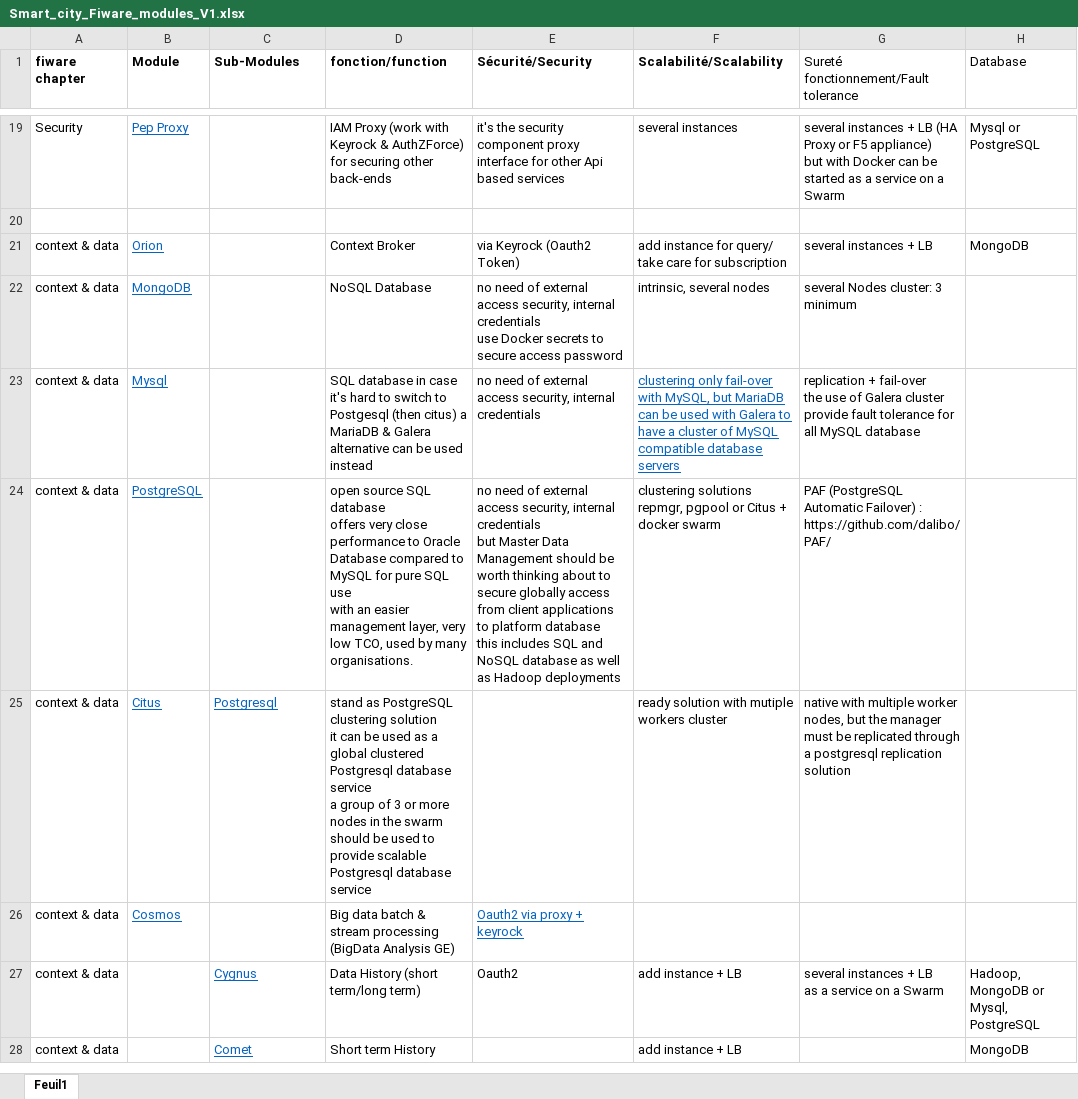
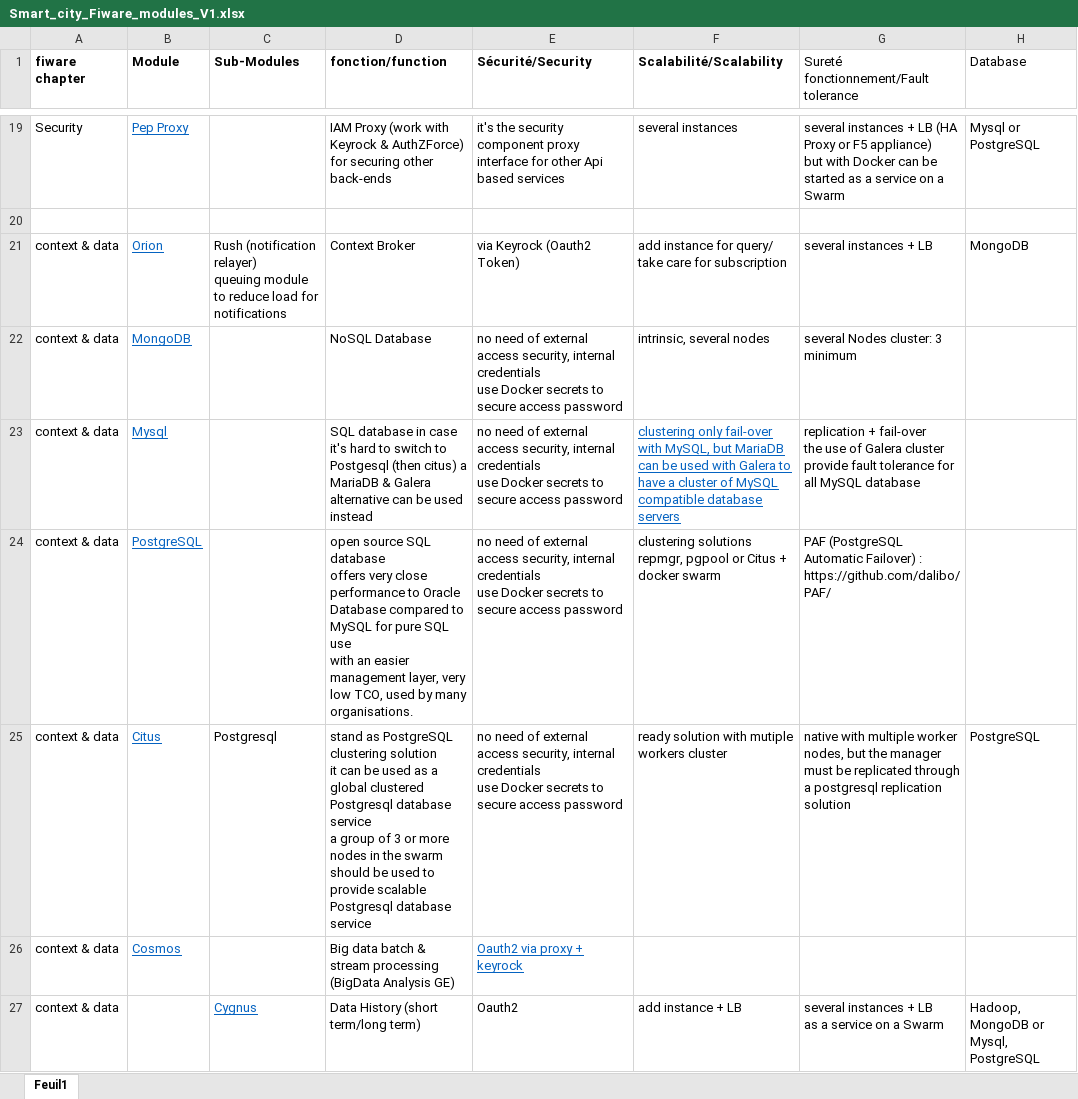
Before and after one commit to galsenpro/Fiware, an Excel workbook: docs/Smart_city_Fiware_modules_V1.xlsx, sheet Feuil1, drawn as a sheet; only a part is shown, gaps mark what is left out; the shorter side is filled out with more unchanged rows; values as stored, in another font and other column widths than the file's, no borders; table styles not drawn; ↵ is a line break in a cell; the diff covers the shown part only; the diff names each change by its address in the sheet, - before the commit and + after, or states it on an @@ line.

```diff
--- a/docs/Smart_city_Fiware_modules_V1.xlsx (sheet Feuil1)
+++ b/docs/Smart_city_Fiware_modules_V1.xlsx (sheet Feuil1)
-C21 (Sub-Modules): (empty)
+C21 (Sub-Modules): Rush (notification relayer) ↵ queuing module to reduce load for notifications
-E23 (Sécurité/Security): …internal credentials
+E23 (Sécurité/Security): …internal credentials ↵ use Docker secrets to secure access password
-E24 (Sécurité/Security): …internal credentials ↵ but Master Data Management should be worth thinking about to secure globally access from client applications to platform database ↵ this includes SQL and NoSQL database as well as Hadoop deployments
+E24 (Sécurité/Security): …internal credentials ↵ use Docker secrets to secure access password
@@ C25 underline: on → off, text colour: #0563C1 → black @@
-E25 (Sécurité/Security): (empty)
+E25 (Sécurité/Security): no need of external access security, internal credentials ↵ use Docker secrets to secure access password
-H25 (Database): (empty)
+H25 (Database): PostgreSQL
```
Also changed, not shown: 9 edited cells elsewhere in this sheet, docs/projection_data_traffic_MNCA.xlsx, 1 other file.
